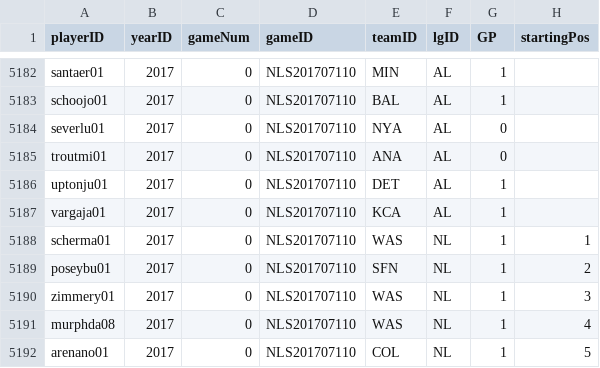
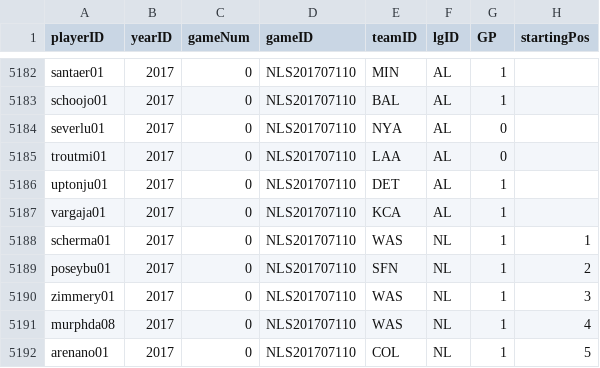
Before and after one commit to zbailey1/baseballdatabank, a CSV file: core/AllstarFull.csv, drawn as a sheet; only a part is shown, gaps mark what is left out.

Commit message:
Re-build 2017 all-star players.

```diff
--- a/core/AllstarFull.csv
+++ b/core/AllstarFull.csv
@@ -5184,3 +5184,3 @@ schoojo01,2017,0,NLS201707110,BAL,AL,1,
 severlu01,2017,0,NLS201707110,NYA,AL,0,
-troutmi01,2017,0,NLS201707110,ANA,AL,0,
+troutmi01,2017,0,NLS201707110,LAA,AL,0,
 uptonju01,2017,0,NLS201707110,DET,AL,1,
```
